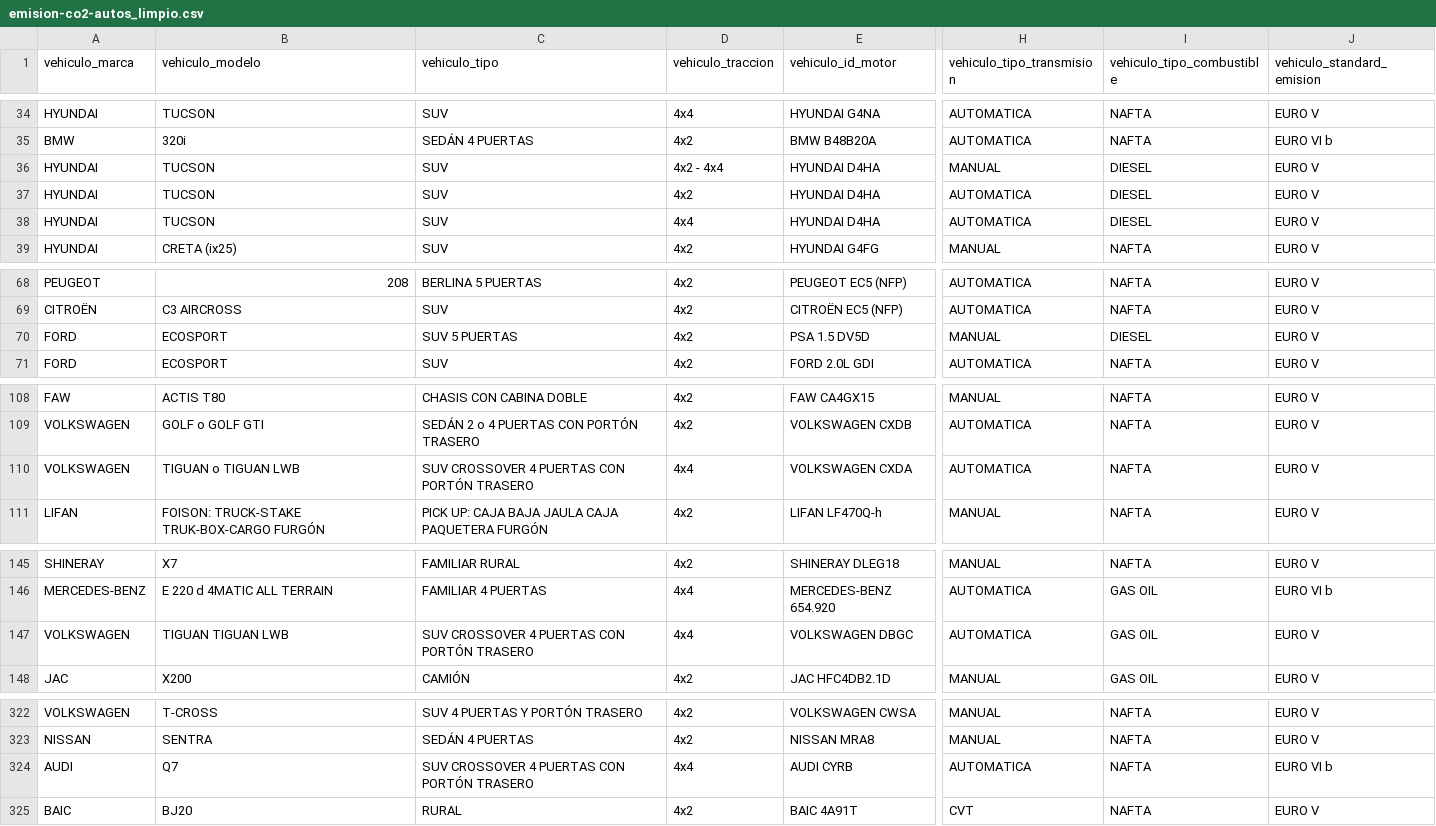
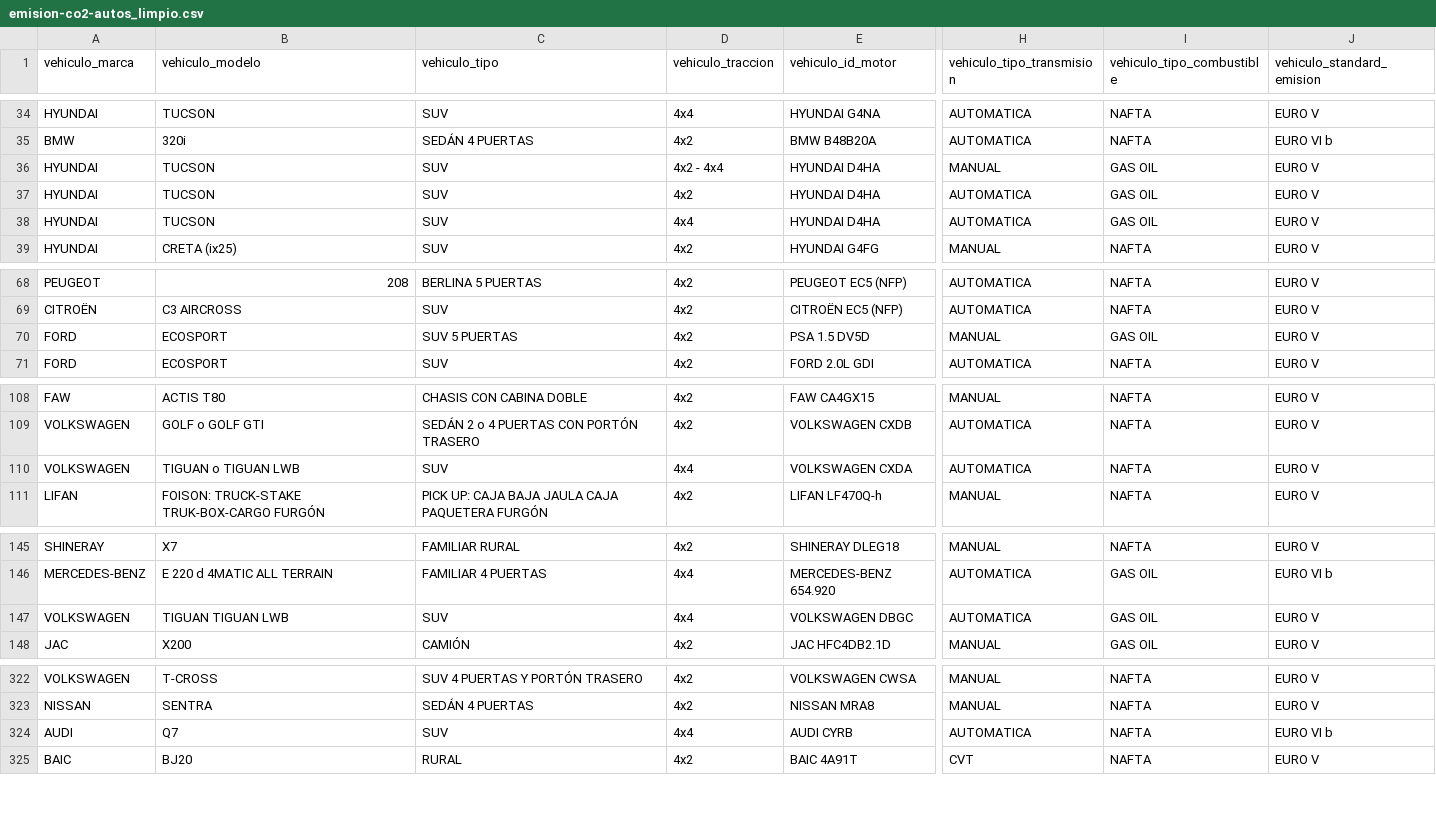
Before and after one commit to nachommm/desafio-final, a CSV file: Data/emision-co2-autos_limpio.csv, drawn as a sheet; only a part is shown, gaps mark what is left out; the diff names each change by its address in the sheet, - before the commit and + after, or states it on an @@ line.

```diff
--- a/Data/emision-co2-autos_limpio.csv
+++ b/Data/emision-co2-autos_limpio.csv
-I36:I38 (vehiculo_tipo_combustible): DIESEL
+I36:I38 (vehiculo_tipo_combustible): GAS OIL
-I70 (vehiculo_tipo_combustible): DIESEL
+I70 (vehiculo_tipo_combustible): GAS OIL
-C110 (vehiculo_tipo): SUV CROSSOVER 4 PUERTAS CON PORTÓN TRASERO
+C110 (vehiculo_tipo): SUV
-C147 (vehiculo_tipo): SUV CROSSOVER 4 PUERTAS CON PORTÓN TRASERO
+C147 (vehiculo_tipo): SUV
-C324 (vehiculo_tipo): SUV CROSSOVER 4 PUERTAS CON PORTÓN TRASERO
+C324 (vehiculo_tipo): SUV
```
Also changed, not shown: Data/co2_emissions_clean.csv, Data/tipo_vehiculos.csv.
